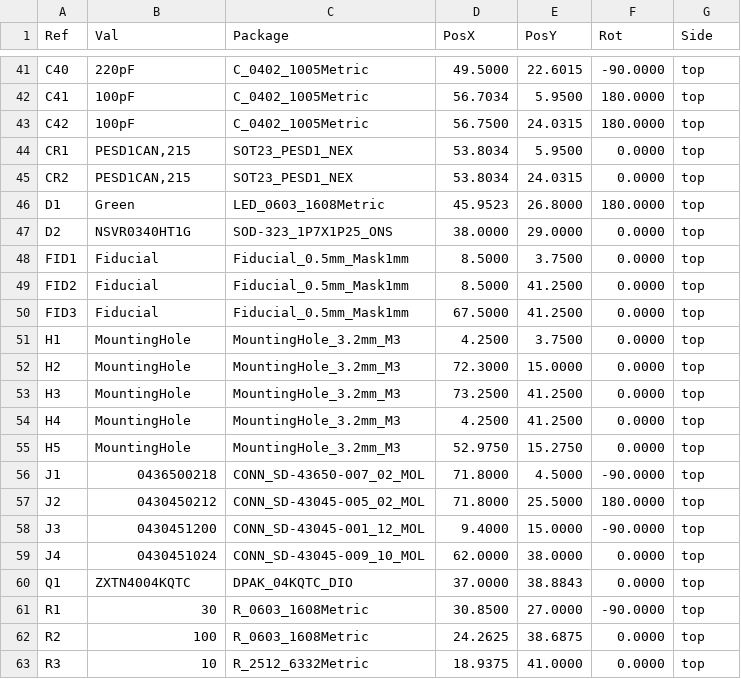
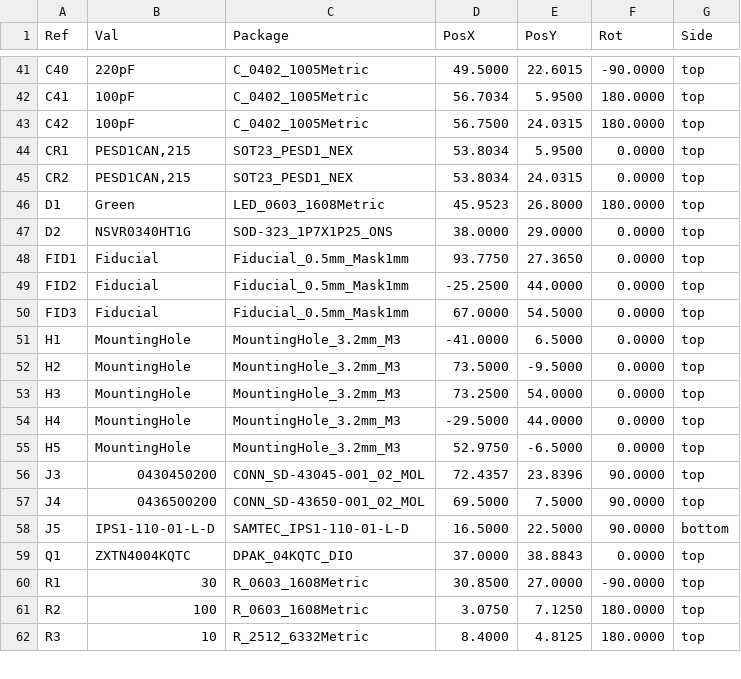
Before and after one commit to BDMPowertrain/bms_slave, a CSV file: Manufacturing/Assembly/bms_slave-CPL.csv, drawn as a sheet; only a part is shown, gaps mark what is left out; the diff covers the shown part only.

```diff
--- a/Manufacturing/Assembly/bms_slave-CPL.csv
+++ b/Manufacturing/Assembly/bms_slave-CPL.csv
@@ -47,17 +47,16 @@ Ref,Val,Package,PosX,PosY,Rot,Side
 "D2","NSVR0340HT1G","SOD-323_1P7X1P25_ONS",38.0000,29.0000,0.0000,top
-"FID1","Fiducial","Fiducial_0.5mm_Mask1mm",8.5000,3.7500,0.0000,top
-"FID2","Fiducial","Fiducial_0.5mm_Mask1mm",8.5000,41.2500,0.0000,top
-"FID3","Fiducial","Fiducial_0.5mm_Mask1mm",67.5000,41.2500,0.0000,top
-"H1","MountingHole","MountingHole_3.2mm_M3",4.2500,3.7500,0.0000,top
-"H2","MountingHole","MountingHole_3.2mm_M3",72.3000,15.0000,0.0000,top
-"H3","MountingHole","MountingHole_3.2mm_M3",73.2500,41.2500,0.0000,top
-"H4","MountingHole","MountingHole_3.2mm_M3",4.2500,41.2500,0.0000,top
-"H5","MountingHole","MountingHole_3.2mm_M3",52.9750,15.2750,0.0000,top
-"J1","0436500218","CONN_SD-43650-007_02_MOL",71.8000,4.5000,-90.0000,top
-"J2","0430450212","CONN_SD-43045-005_02_MOL",71.8000,25.5000,180.0000,top
-"J3","0430451200","CONN_SD-43045-001_12_MOL",9.4000,15.0000,-90.0000,top
-"J4","0430451024","CONN_SD-43045-009_10_MOL",62.0000,38.0000,0.0000,top
+"FID1","Fiducial","Fiducial_0.5mm_Mask1mm",93.7750,27.3650,0.0000,top
+"FID2","Fiducial","Fiducial_0.5mm_Mask1mm",-25.2500,44.0000,0.0000,top
+"FID3","Fiducial","Fiducial_0.5mm_Mask1mm",67.0000,54.5000,0.0000,top
+"H1","MountingHole","MountingHole_3.2mm_M3",-41.0000,6.5000,0.0000,top
+"H2","MountingHole","MountingHole_3.2mm_M3",73.5000,-9.5000,0.0000,top
+"H3","MountingHole","MountingHole_3.2mm_M3",73.2500,54.0000,0.0000,top
+"H4","MountingHole","MountingHole_3.2mm_M3",-29.5000,44.0000,0.0000,top
+"H5","MountingHole","MountingHole_3.2mm_M3",52.9750,-6.5000,0.0000,top
+"J3","0430450200","CONN_SD-43045-001_02_MOL",72.4357,23.8396,90.0000,top
+"J4","0436500200","CONN_SD-43650-001_02_MOL",69.5000,7.5000,90.0000,top
+"J5","IPS1-110-01-L-D","SAMTEC_IPS1-110-01-L-D",16.5000,22.5000,90.0000,bottom
 "Q1","ZXTN4004KQTC","DPAK_04KQTC_DIO",37.0000,38.8843,0.0000,top
 "R1","30","R_0603_1608Metric",30.8500,27.0000,-90.0000,top
-"R2","100","R_0603_1608Metric",24.2625,38.6875,0.0000,top
-"R3","10","R_2512_6332Metric",18.9375,41.0000,0.0000,top
+"R2","100","R_0603_1608Metric",3.0750,7.1250,180.0000,top
+"R3","10","R_2512_6332Metric",8.4000,4.8125,180.0000,top
```
Also changed, not shown: 120 edited cells elsewhere in this file, Manufacturing/Assembly/bms_slave-bom.csv, Manufacturing/Fabrication/Drill Tables/bms_slave-(L1-L4)_drill_table.csv, 32 other files.
